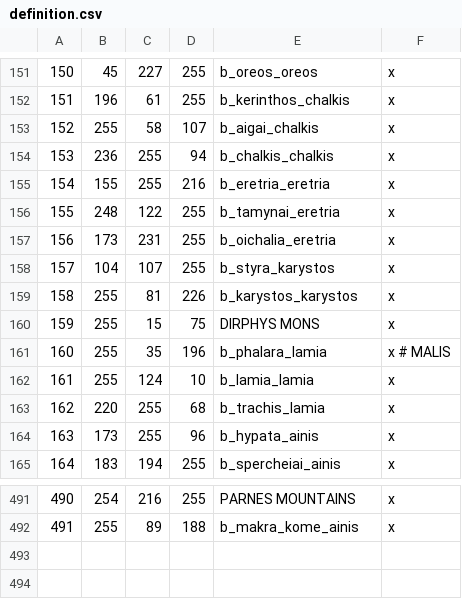
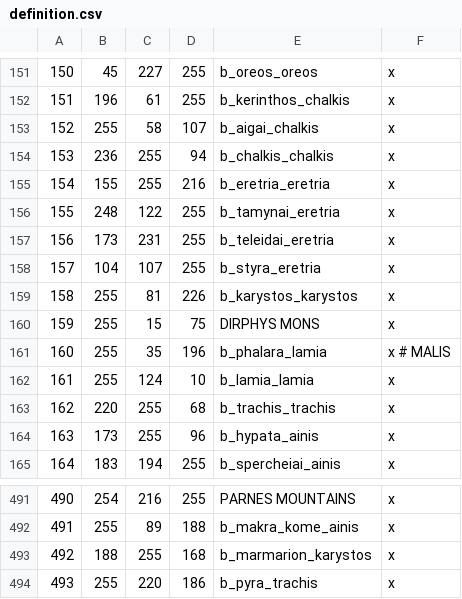
Before and after one commit to rickinator9/ApotheosisTheHellenisticAge, a CSV file: map_data/definition.csv, drawn as a sheet; only a part is shown, gaps mark what is left out.

```diff
--- a/map_data/definition.csv
+++ b/map_data/definition.csv
@@ -156,4 +156,4 @@
 155;248;122;255;b_tamynai_eretria;x
-156;173;231;255;b_oichalia_eretria;x
-157;104;107;255;b_styra_karystos;x
+156;173;231;255;b_teleidai_eretria;x
+157;104;107;255;b_styra_eretria;x
 158;255;81;226;b_karystos_karystos;x
@@ -162,3 +162,3 @@
 161;255;124;10;b_lamia_lamia;x
-162;220;255;68;b_trachis_lamia;x
+162;220;255;68;b_trachis_trachis;x
 163;173;255;96;b_hypata_ainis;x
@@ -492 +492,3 @@
 491;255;89;188;b_makra_kome_ainis;x
+492;188;255;168;b_marmarion_karystos;x
+493;255;220;186;b_pyra_trachis;x
```
Also changed, not shown: 11 other files.
